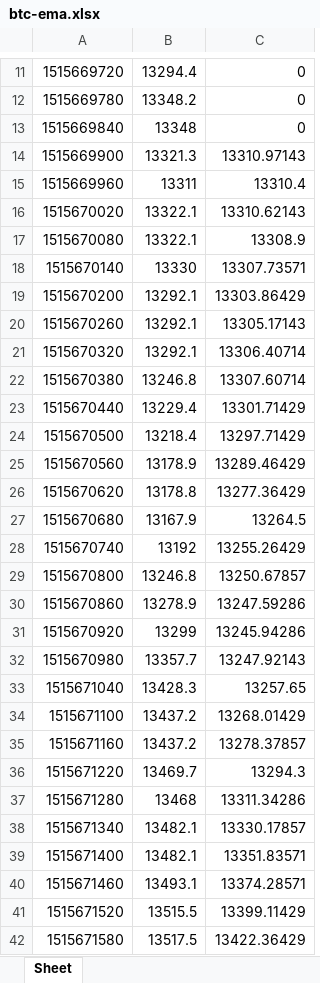
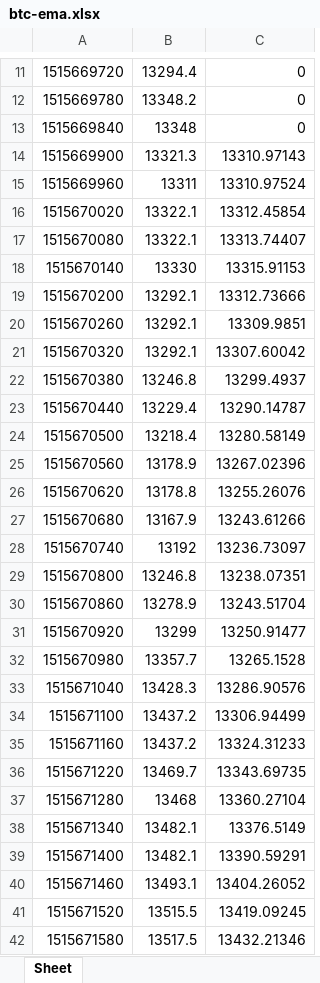
Before and after one commit to Kwuasimoto/rolling-ta, an Excel workbook: resources/btc-ema.xlsx, sheet Sheet, drawn as a sheet; only a part is shown, gaps mark what is left out; values as stored, in another font and other column widths than the file's, no borders; the diff covers the shown part only; the diff names each change by its address in the sheet, - before the commit and + after, or states it on an @@ line.

Commit message:
fixed ema excel sheet, derp

```diff
--- a/resources/btc-ema.xlsx (sheet Sheet)
+++ b/resources/btc-ema.xlsx (sheet Sheet)
-C15: 13310.4
+C15: 13310.97524
-C16: 13310.62143
+C16: 13312.45854
-C17: 13308.9
+C17: 13313.74407
-C18: 13307.73571
+C18: 13315.91153
-C19: 13303.86429
+C19: 13312.73666
-C20: 13305.17143
+C20: 13309.9851
-C21: 13306.40714
+C21: 13307.60042
-C22: 13307.60714
+C22: 13299.4937
-C23: 13301.71429
+C23: 13290.14787
-C24: 13297.71429
+C24: 13280.58149
-C25: 13289.46429
+C25: 13267.02396
-C26: 13277.36429
+C26: 13255.26076
-C27: 13264.5
+C27: 13243.61266
-C28: 13255.26429
+C28: 13236.73097
-C29: 13250.67857
+C29: 13238.07351
-C30: 13247.59286
+C30: 13243.51704
-C31: 13245.94286
+C31: 13250.91477
-C32: 13247.92143
+C32: 13265.1528
-C33: 13257.65
+C33: 13286.90576
-C34: 13268.01429
+C34: 13306.94499
-C35: 13278.37857
+C35: 13324.31233
-C36: 13294.3
+C36: 13343.69735
-C37: 13311.34286
+C37: 13360.27104
-C38: 13330.17857
+C38: 13376.5149
-C39: 13351.83571
+C39: 13390.59291
-C40: 13374.28571
+C40: 13404.26052
-C41: 13399.11429
+C41: 13419.09245
-C42: 13422.36429
+C42: 13432.21346
```
Also changed, not shown: 158 edited cells elsewhere in this sheet.
